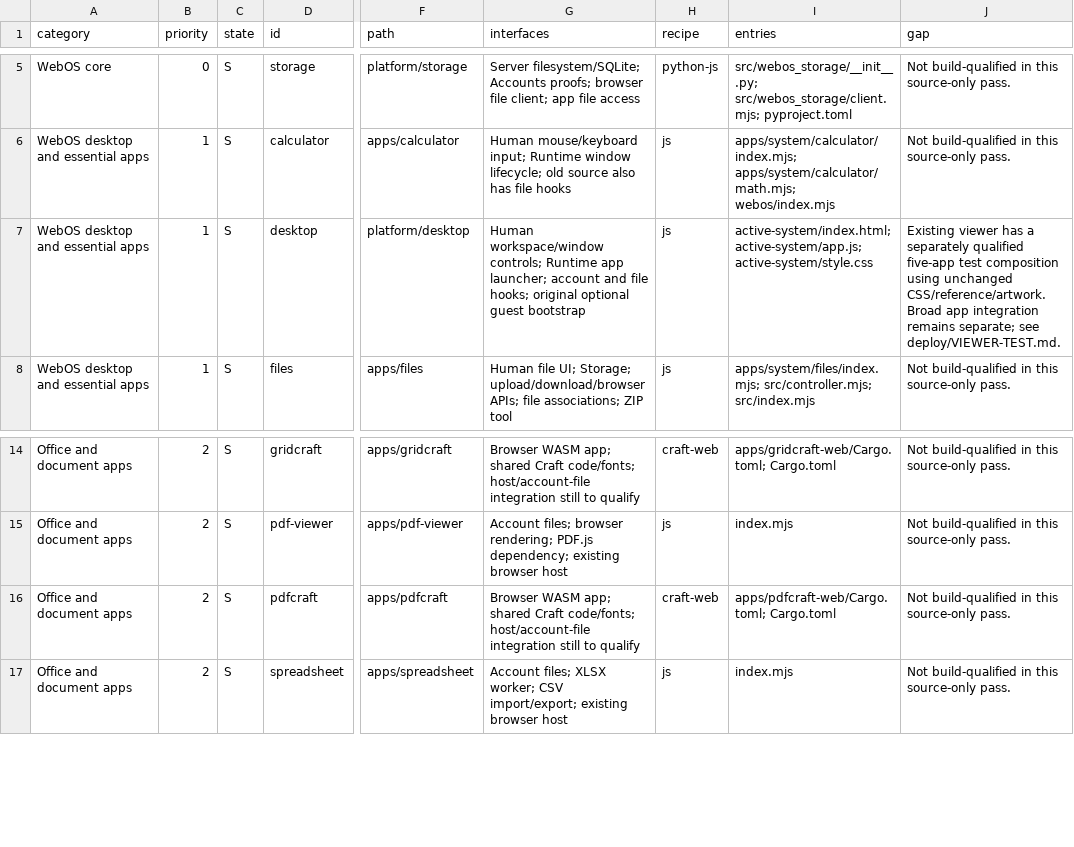
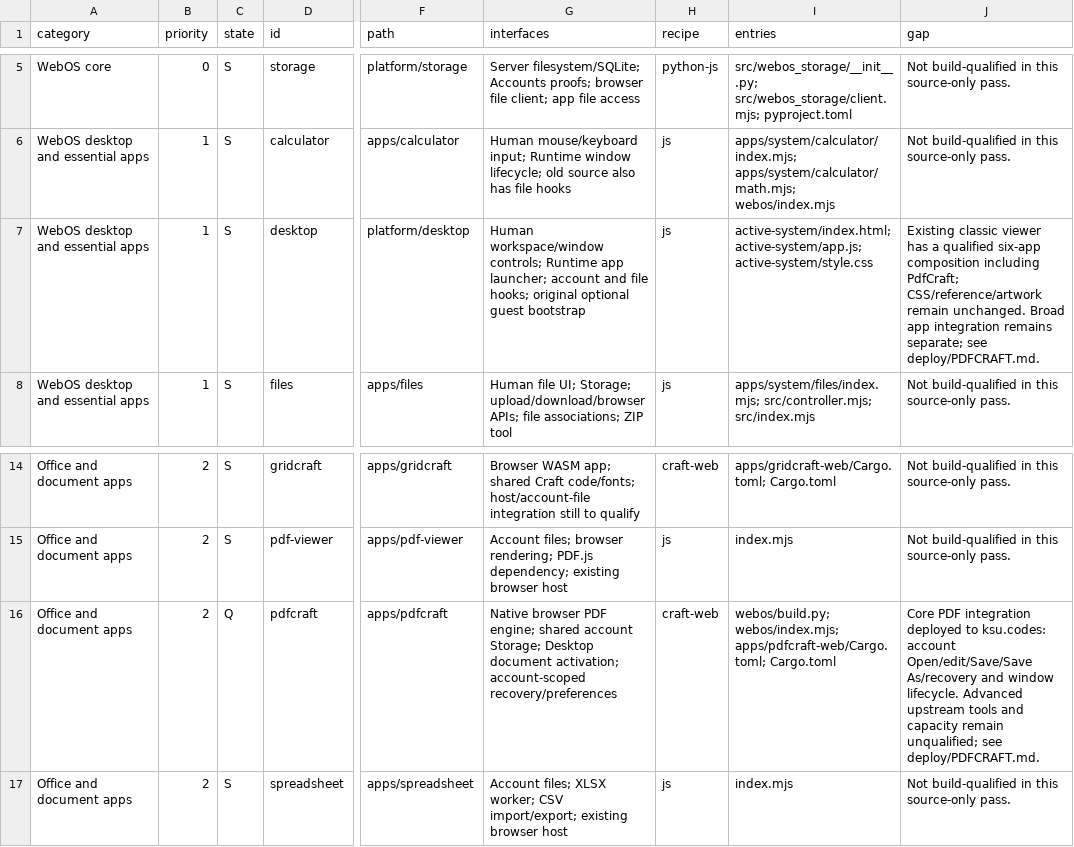
Before and after one commit to CC-David-CC/WebOS, a CSV file: migration/APP-MATRIX.csv, drawn as a sheet; only a part is shown, gaps mark what is left out; the diff names each change by its address in the sheet, - before the commit and + after, or states it on an @@ line.

Commit message:
Document shared Craft site integration and staged office branch plans

```diff
--- a/migration/APP-MATRIX.csv
+++ b/migration/APP-MATRIX.csv
-J7 (gap): Existing viewer has a separately qualified five-app test composition using unchanged CSS/reference/artwork. Broad app integration remains separate; see deploy/VIEWER-TEST.md.
+J7 (gap): Existing classic viewer has a qualified six-app composition including PdfCraft; CSS/reference/artwork remain unchanged. Broad app integration remains separate; see deploy/PDFCRAFT.md.
-C16 (state): S
+C16 (state): Q
-G16 (interfaces): Browser WASM app; shared Craft code/fonts; host/account-file integration still to qualify
+G16 (interfaces): Native browser PDF engine; shared account Storage; Desktop document activation; account-scoped recovery/preferences
-I16 (entries): apps/pdfcraft-web/Cargo.toml; Cargo.toml
+I16 (entries): webos/build.py; webos/index.mjs; apps/pdfcraft-web/Cargo.toml; Cargo.toml
-J16 (gap): Not build-qualified in this source-only pass.
+J16 (gap): Core PDF integration deployed to ksu.codes: account Open/edit/Save/Save As/recovery and window lifecycle. Advanced upstream tools and capacity remain unqualified; see deploy/PDFCRAFT.md.
```
Also changed, not shown: 9 other files.
